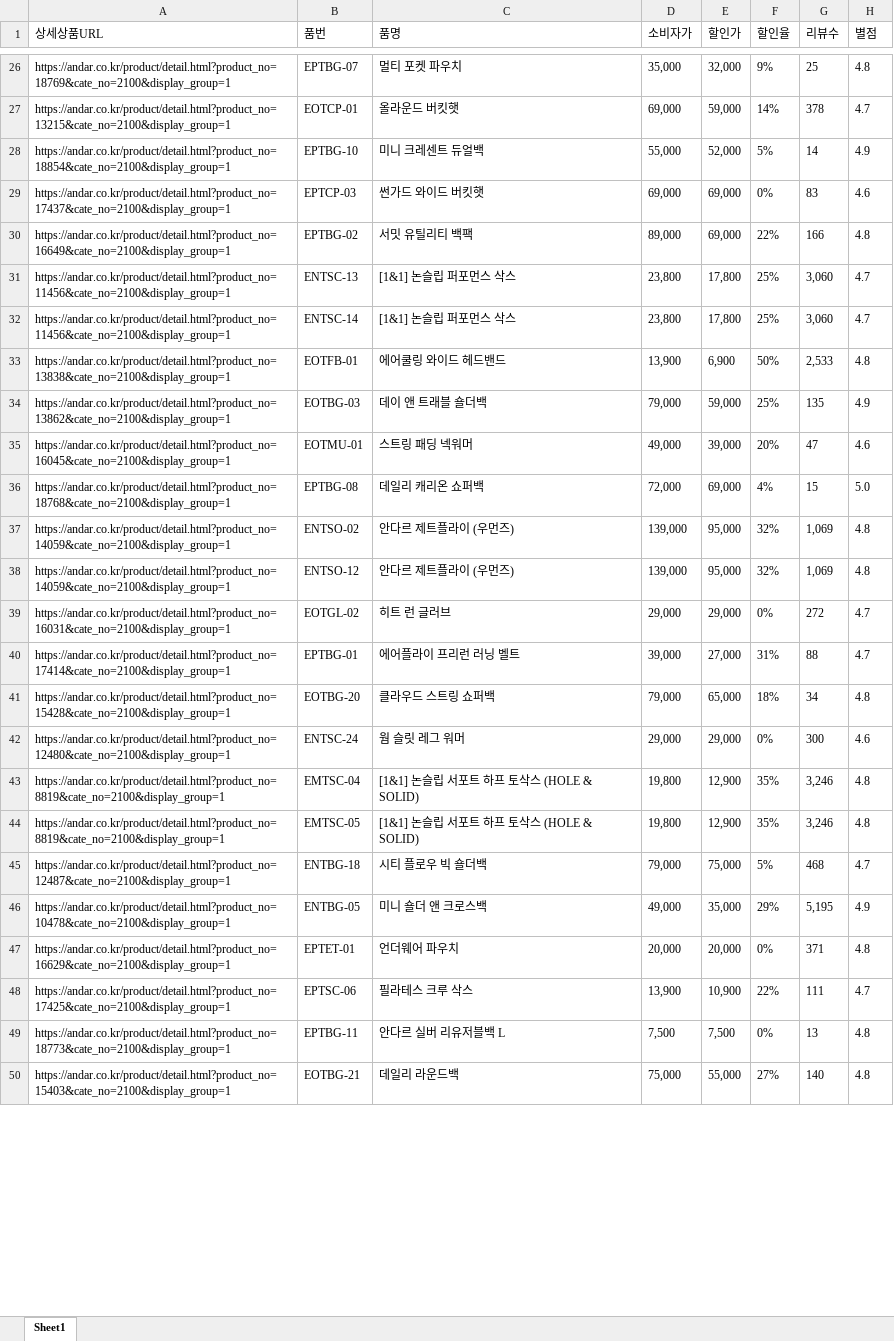
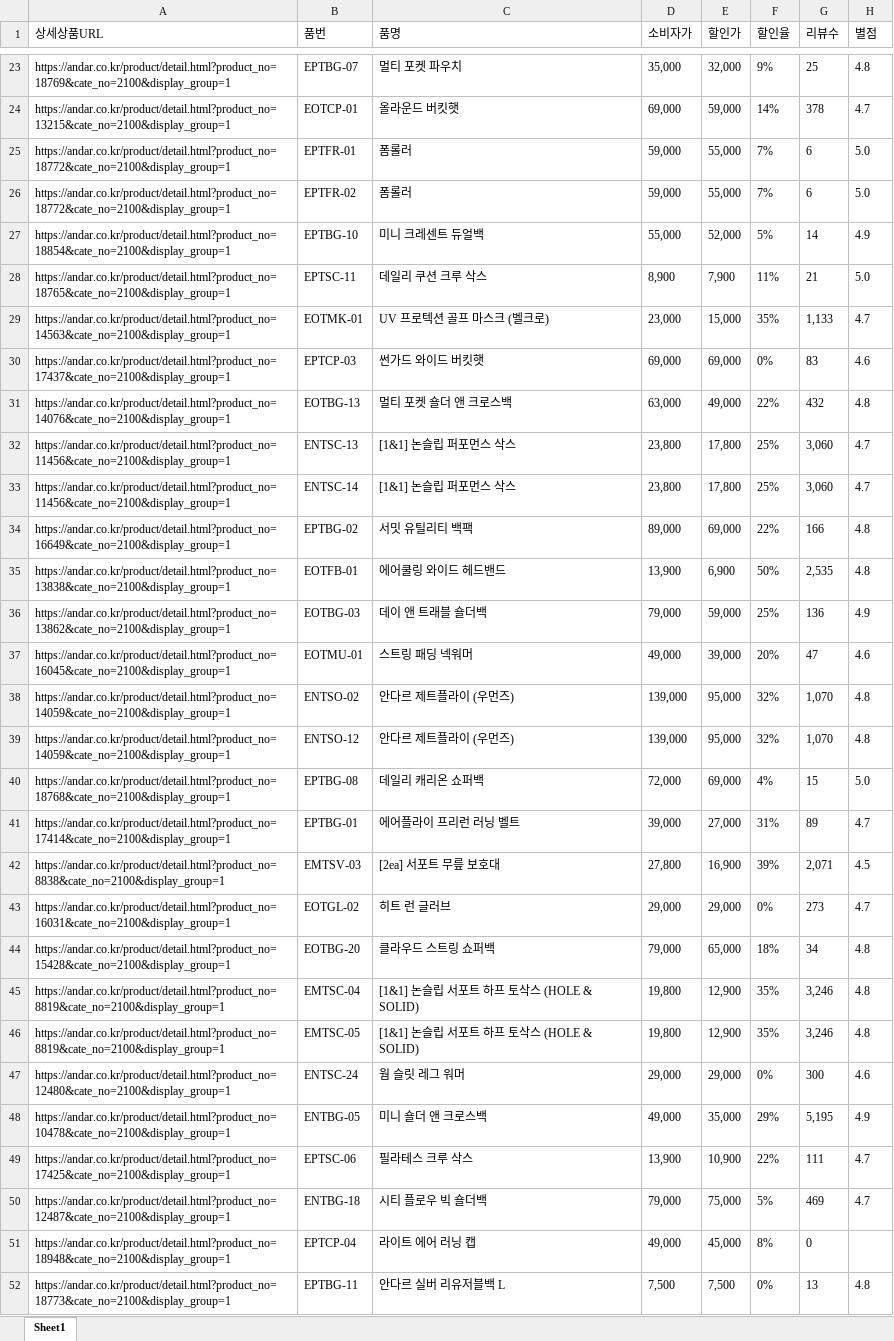
Before and after one commit to yupee-pretty/andar-scrape, an Excel workbook: results/andar_할인율모니터링_20261013.xlsx, sheet Sheet1, drawn as a sheet; only a part is shown, gaps mark what is left out; the shorter side is filled out with more unchanged rows; values as stored, in another font and other column widths than the file's, no borders; removed rows and columns are numbered as before the commit, all else as after; the diff covers the shown part only; the diff names each change by its address in the sheet, - before the commit and + after, or states it on an @@ line.

```diff
--- a/results/andar_할인율모니터링_20261013.xlsx (sheet Sheet1)
+++ b/results/andar_할인율모니터링_20261013.xlsx (sheet Sheet1)
@@ row 61 moved to row 25: https://andar.co.kr/product/detail.html?… @@
@@ row 62 moved to row 26: https://andar.co.kr/product/detail.html?… @@
@@ row 76 moved to row 28: https://andar.co.kr/product/detail.html?… @@
@@ row 21 moved to row 29: https://andar.co.kr/product/detail.html?… @@
@@ row 18 moved to row 31: https://andar.co.kr/product/detail.html?… @@
@@ row 30 moved to row 34: https://andar.co.kr/product/detail.html?… @@
-G35 (리뷰수): 2,533
+G35 (리뷰수): 2,535
-G36 (리뷰수): 135
+G36 (리뷰수): 136
+row 38: https://andar.co.kr/product/detail.html?product_no=14059&cate_no=2100&display_group=1 | ENTSO-02 | 안다르 제트플라이 (우먼즈) | 139,000 | 95,000 | 32% | 1,070 | 4.8
+row 39: https://andar.co.kr/product/detail.html?product_no=14059&cate_no=2100&display_group=1 | ENTSO-12 | 안다르 제트플라이 (우먼즈) | 139,000 | 95,000 | 32% | 1,070 | 4.8
-row 37: https://andar.co.kr/product/detail.html?product_no=14059&cate_no=2100&display_group=1 | ENTSO-02 | 안다르 제트플라이 (우먼즈) | 139,000 | 95,000 | 32% | 1,069 | 4.8
-row 38: https://andar.co.kr/product/detail.html?product_no=14059&cate_no=2100&display_group=1 | ENTSO-12 | 안다르 제트플라이 (우먼즈) | 139,000 | 95,000 | 32% | 1,069 | 4.8
-row 39: https://andar.co.kr/product/detail.html?product_no=16031&cate_no=2100&display_group=1 | EOTGL-02 | 히트 런 글러브 | 29,000 | 29,000 | 0% | 272 | 4.7
-G41 (리뷰수): 88
+G41 (리뷰수): 89
@@ row 20 moved to row 42: https://andar.co.kr/product/detail.html?… @@
+row 43: https://andar.co.kr/product/detail.html?product_no=16031&cate_no=2100&display_group=1 | EOTGL-02 | 히트 런 글러브 | 29,000 | 29,000 | 0% | 273 | 4.7
-row 45: https://andar.co.kr/product/detail.html?product_no=12487&cate_no=2100&display_group=1 | ENTBG-18 | 시티 플로우 빅 숄더백 | 79,000 | 75,000 | 5% | 468 | 4.7
@@ row 42 moved to row 47: https://andar.co.kr/product/detail.html?… @@
-row 47: https://andar.co.kr/product/detail.html?product_no=16629&cate_no=2100&display_group=1 | EPTET-01 | 언더웨어 파우치 | 20,000 | 20,000 | 0% | 371 | 4.8
+row 50: https://andar.co.kr/product/detail.html?product_no=12487&cate_no=2100&display_group=1 | ENTBG-18 | 시티 플로우 빅 숄더백 | 79,000 | 75,000 | 5% | 469 | 4.7
@@ row 17 moved to row 51: https://andar.co.kr/product/detail.html?… @@
```
Also changed, not shown: 16 added rows, 11 removed rows, 39 moved rows and 11 edited cells elsewhere in this sheet.
